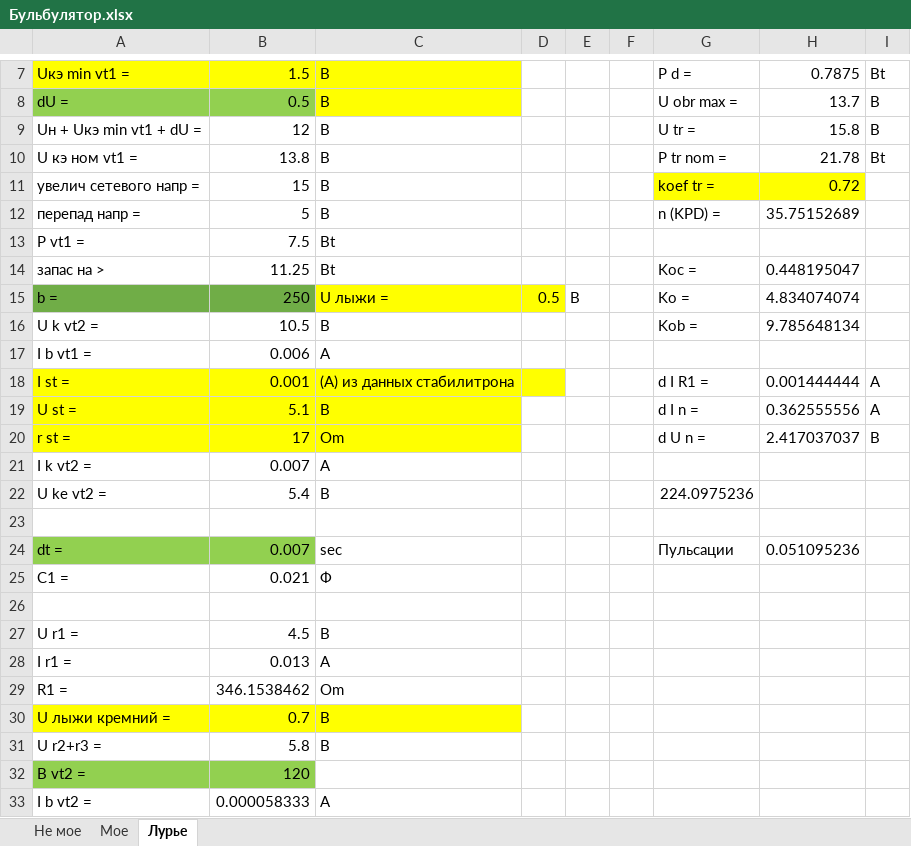
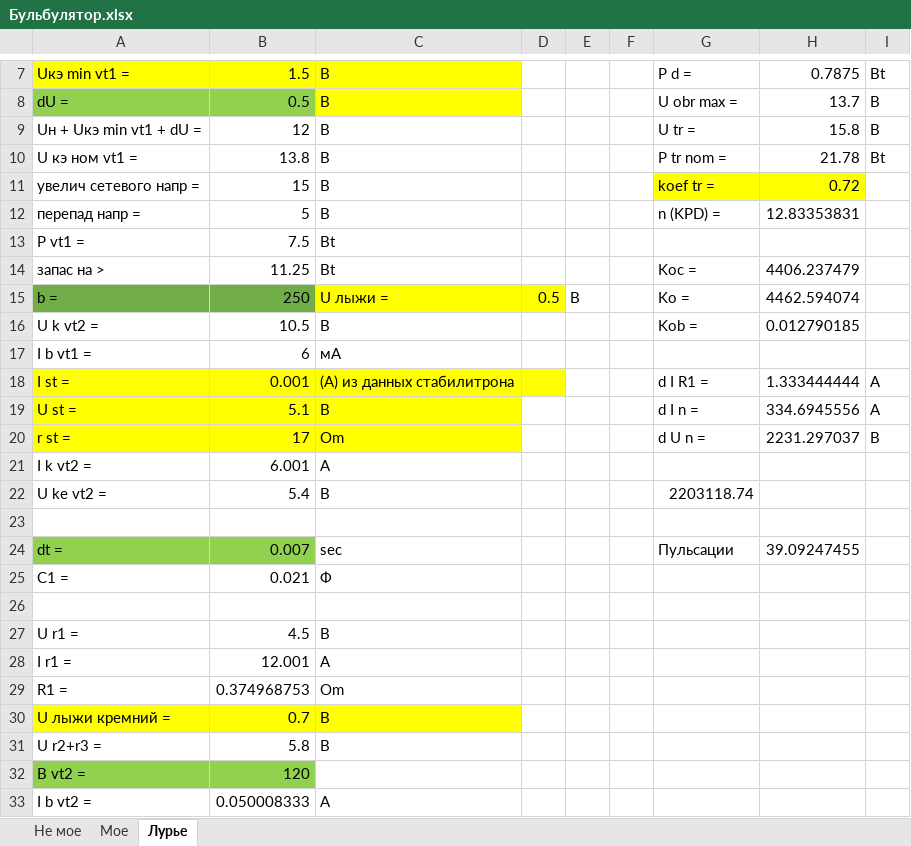
Before and after one commit to Hlebnica/Computational-methods, an Excel workbook: Курсовая Электроника/Бульбулятор.xlsx, sheet Лурье, drawn as a sheet; only a part is shown, gaps mark what is left out; values as stored, in another font and other column widths than the file's, no borders; the diff covers the shown part only; the diff names each change by its address in the sheet, - before the commit and + after, or states it on an @@ line.

```diff
--- a/Курсовая Электроника/Бульбулятор.xlsx (sheet Лурье)
+++ b/Курсовая Электроника/Бульбулятор.xlsx (sheet Лурье)
-H12: 35.75152689
+H12: 12.83353831
-H14: 0.448195047
+H14: 4406.237479
-H15: 4.834074074
+H15: 4462.594074
-H16: 9.785648134
+H16: 0.012790185
-B17: 0.006
+B17: 6
-C17: A
+C17: мA
-H18: 0.001444444
+H18: 1.333444444
-H19: 0.362555556
+H19: 334.6945556
-H20: 2.417037037
+H20: 2231.297037
-B21: 0.007
+B21: 6.001
-G22: 224.0975236
+G22: 2203118.74
-H24: 0.051095236
+H24: 39.09247455
-B28: 0.013
+B28: 12.001
-B29: 346.1538462
+B29: 0.374968753
-B33: 0.000058333
+B33: 0.050008333
```
Also changed, not shown: 4 edited cells elsewhere in this sheet, sheet Мое, 1 other file.
